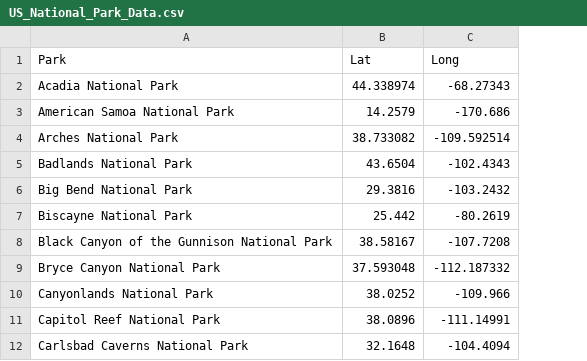
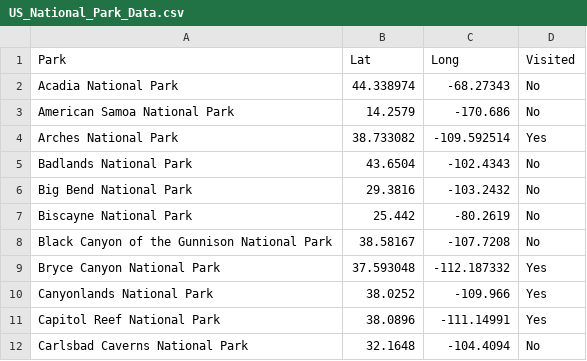
Before and after one commit to hagerka/hagerka.github.io, a CSV file: US_National_Park_Data.csv, drawn as a sheet; only a part is shown; the diff names each change by its address in the sheet, - before the commit and + after, or states it on an @@ line.

Commit message:
Update US_National_Park_Data.csv

```diff
--- a/US_National_Park_Data.csv
+++ b/US_National_Park_Data.csv
+column D (Visited), rows 2-12: No | No | Yes | No | No | No | No | Yes | Yes | Yes | No
```
